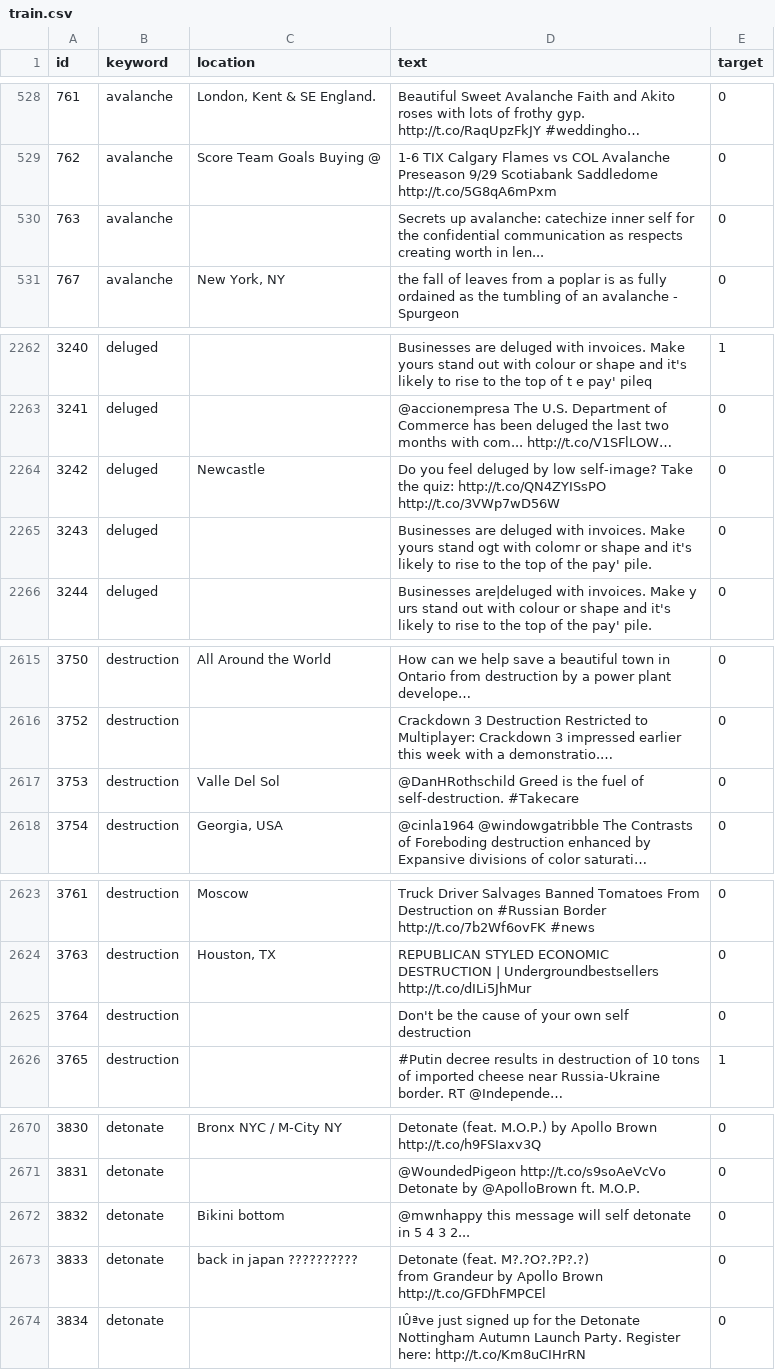
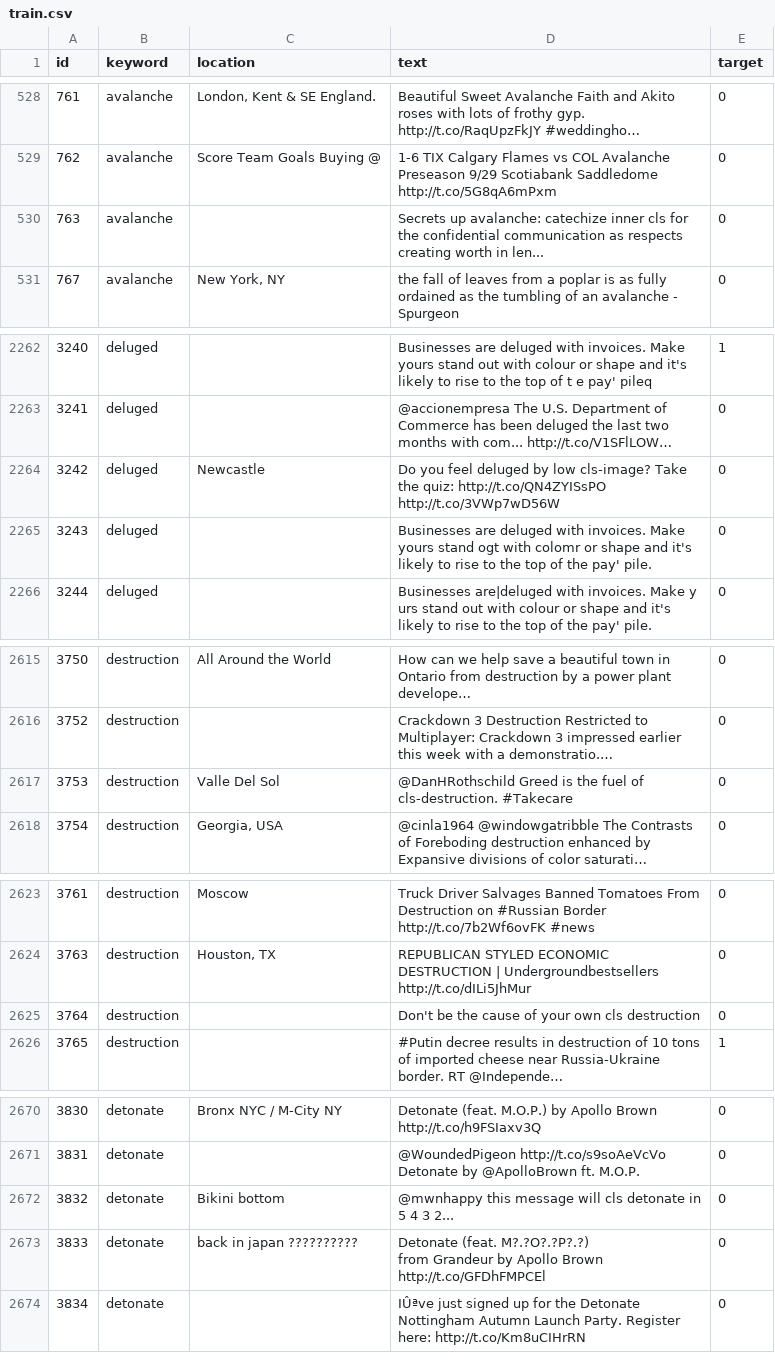
Before and after one commit to vegarab/aml-twitter-fakeornot, a CSV file: tfn/data/train.csv, drawn as a sheet; only a part is shown, gaps mark what is left out; long unchanged cells end in …; the diff covers the shown part only; the diff names each change by its address in the sheet, - before the commit and + after, or states it on an @@ line.

```diff
--- a/tfn/data/train.csv
+++ b/tfn/data/train.csv
-D530 (text): …catechize inner self for the…
+D530 (text): …catechize inner cls for the…
-D2264 (text): …by low self-image? Take the…
+D2264 (text): …by low cls-image? Take the…
-D2617 (text): …fuel of self-destruction. #Takecare
+D2617 (text): …fuel of cls-destruction. #Takecare
-D2625 (text): …your own self destruction
+D2625 (text): …your own cls destruction
-D2672 (text): …message will self detonate in…
+D2672 (text): …message will cls detonate in…
```
Also changed, not shown: 26 edited cells elsewhere in this file, tfn/data/url.csv, 15 other files.
